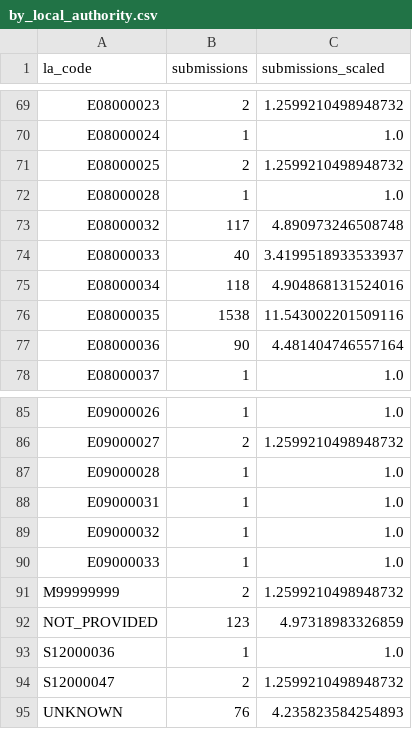
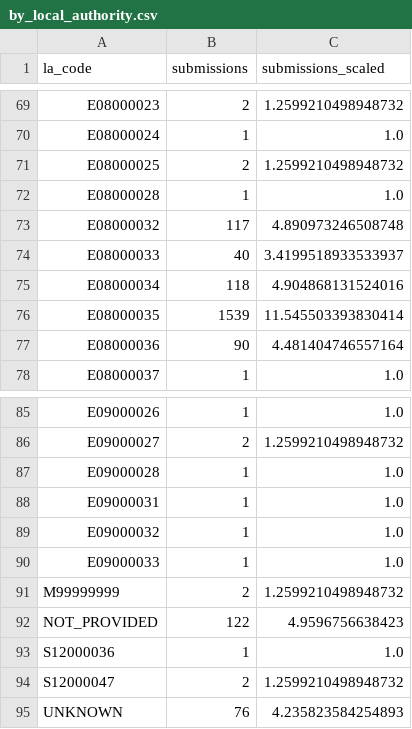
Before and after one commit to open-innovations/leeds-2023, a CSV file: docs/_data/metrics/ballot/by_local_authority.csv, drawn as a sheet; only a part is shown, gaps mark what is left out.

```diff
--- a/docs/_data/metrics/ballot/by_local_authority.csv
+++ b/docs/_data/metrics/ballot/by_local_authority.csv
@@ -75,3 +75,3 @@ E08000033,40,3.4199518933533937
 E08000034,118,4.904868131524016
-E08000035,1538,11.543002201509116
+E08000035,1539,11.545503393830414
 E08000036,90,4.481404746557164
@@ -91,3 +91,3 @@ E09000033,1,1.0
 M99999999,2,1.2599210498948732
-NOT_PROVIDED,123,4.97318983326859
+NOT_PROVIDED,122,4.9596756638423
 S12000036,1,1.0
```
Also changed, not shown: data/metrics/ballot/ballot_entries.csv, docs/_data/metrics/ballot/by_date.csv, 5 other files.
